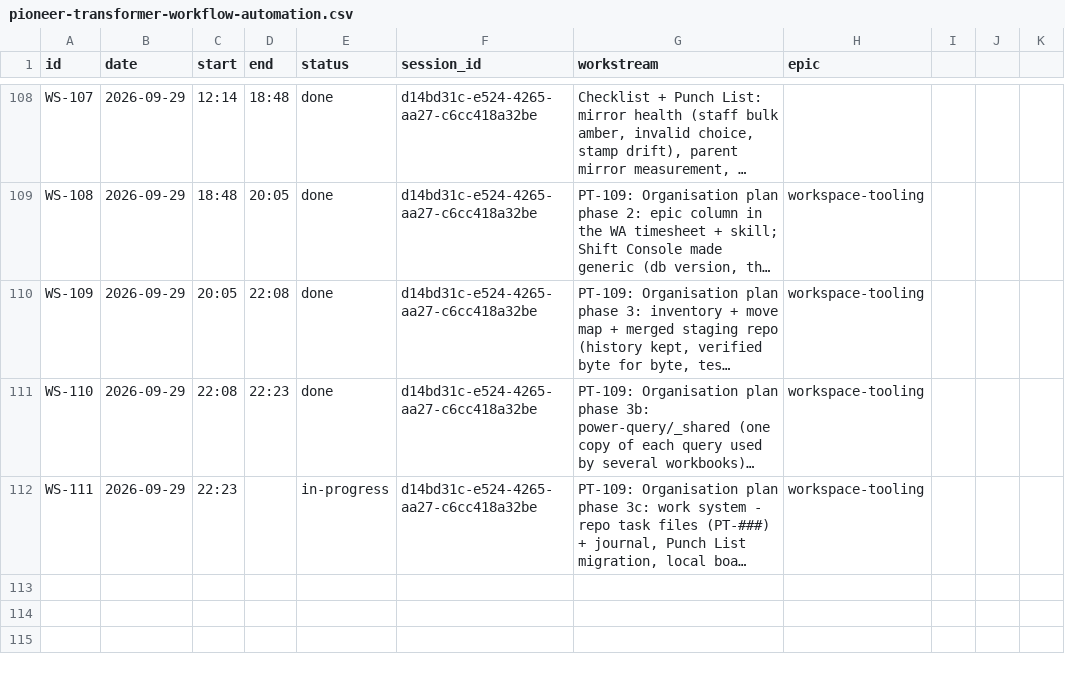
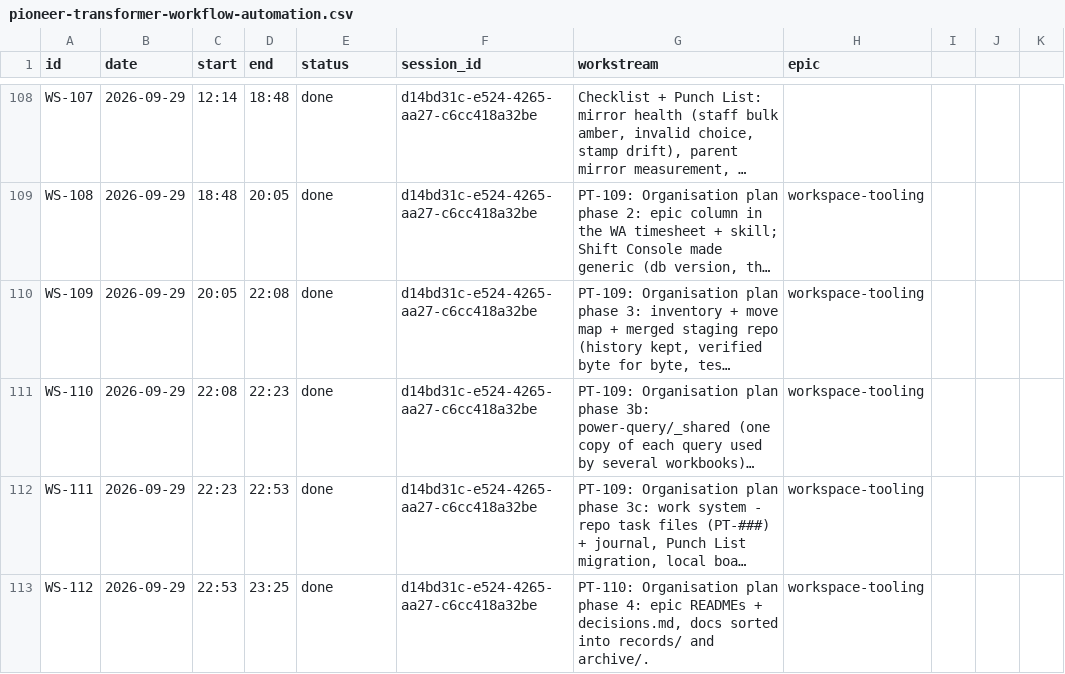
Before and after one commit to Biplan-Consulting-Services/sankerbaril-Timesheets, a CSV file: pioneer-transformer-workflow-automation.csv, drawn as a sheet; only a part is shown, gaps mark what is left out; long unchanged cells end in …; the diff names each change by its address in the sheet, - before the commit and + after, or states it on an @@ line.

```diff
--- a/pioneer-transformer-workflow-automation.csv
+++ b/pioneer-transformer-workflow-automation.csv
-D112 (end): (empty)
+D112 (end): 22:53
-E112 (status): in-progress
+E112 (status): done
+row 113: WS-112 | 2026-09-29 | 22:53 | 23:25 | done | d14bd31c-e524-4265-aa27-c6cc418a32be | PT-110: Organisation plan phase 4: epic READMEs + decisions.md, docs sorted into records/ and archive/. | workspace-tooling
```
